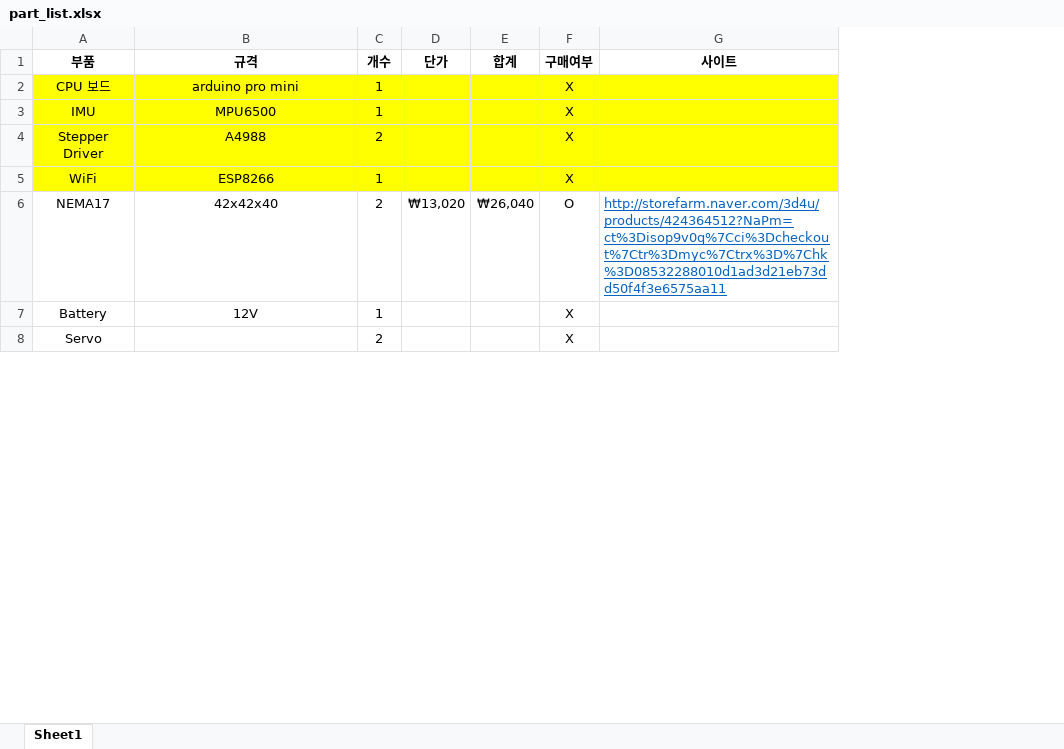
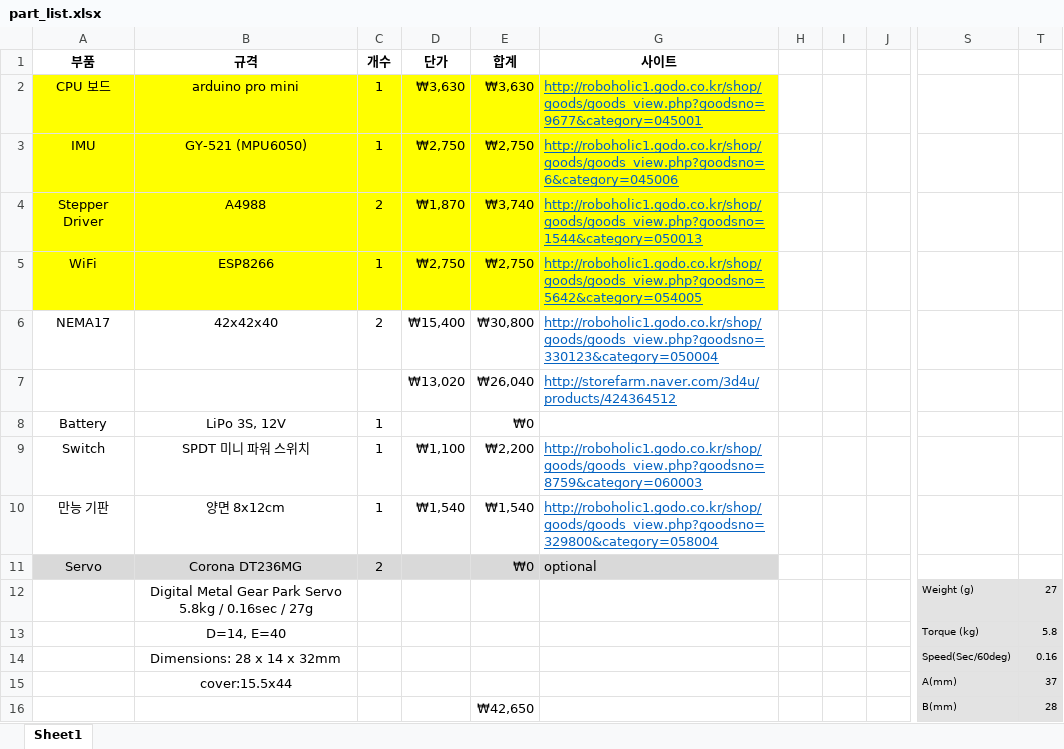
Before and after one commit to PingguSoft/B-ROBOT, an Excel workbook: sch/part_list.xlsx, sheet Sheet1, drawn as a sheet; only a part is shown, gaps mark what is left out; values as stored, in another font and other column widths than the file's, no borders; charts and pictures not drawn; removed rows and columns are numbered as before the commit, all else as after; rows hold the shown columns only; the diff covers the shown part only; the diff names each change by its address in the sheet, - before the commit and + after, or states it on an @@ line.

```diff
--- a/sch/part_list.xlsx (sheet Sheet1)
+++ b/sch/part_list.xlsx (sheet Sheet1)
-column D, rows 1-6: 단가 |  |  |  |  | ₩13,020
-column E, rows 1-6: 합계 |  |  |  |  | ₩26,040
@@ column F hidden, rows 1-8: 구매여부 | X | X | X | X | O | X | X @@
+column D, rows 1-6: 단가 | ₩3,630 | ₩2,750 | ₩1,870 | ₩2,750 | ₩15,400
+column E, rows 1-6: 합계 | ₩3,630 | ₩2,750 | ₩3,740 | ₩2,750 | ₩30,800; row 8: ₩0; row 11: ₩0
+column H, empty
+column I, empty
+column J, empty
+column S, empty
+column T, empty
-G2: (empty)
+G2: http://roboholic1.godo.co.kr/shop/goods/goods_view.php?goodsno=9677&category=045001
-B3: MPU6500
+B3: GY-521 (MPU6050)
-G3: (empty)
+G3: http://roboholic1.godo.co.kr/shop/goods/goods_view.php?goodsno=6&category=045006
-G4: (empty)
+G4: http://roboholic1.godo.co.kr/shop/goods/goods_view.php?goodsno=1544&category=050013
-G5: (empty)
+G5: http://roboholic1.godo.co.kr/shop/goods/goods_view.php?goodsno=5642&category=054005
-G6: http://storefarm.naver.com/3d4u/products/424364512?NaPm=ct%3Disop9v0q%7Cci%3Dcheckout%7Ctr%3Dmyc%7Ctrx%3D%7Chk%3D08532288010d1ad3d21eb73dd50f4f3e6575aa11
+G6: http://roboholic1.godo.co.kr/shop/goods/goods_view.php?goodsno=330123&category=050004
+row 7:  |  |  | ₩13,020 | ₩26,040 | http://storefarm.naver.com/3d4u/products/424364512
-B8: 12V
+B8: LiPo 3S, 12V
+row 9: Switch | SPDT 미니 파워 스위치 | 1 | ₩1,100 | ₩2,200 | http://roboholic1.godo.co.kr/shop/goods/goods_view.php?goodsno=8759&category=060003
+row 10: 만능 기판 | 양면 8x12cm | 1 | ₩1,540 | ₩1,540 | http://roboholic1.godo.co.kr/shop/goods/goods_view.php?goodsno=329800&category=058004
-A11:C11 fill: none
+A11:C11 fill: #D9D9D9
-B11: (empty)
+B11: Corona DT236MG
-G11: (empty)
+G11: optional
-G11 fill: none
+G11 fill: #D9D9D9
+row 12:  | Digital Metal Gear Park Servo 5.8kg / 0.16sec / 27g |  |  |  |  |  |  |  | Weight (g) | 27
+row 13:  | D=14, E=40 |  |  |  |  |  |  |  | Torque (kg) | 5.8
+row 14:  | Dimensions: 28 x 14 x 32mm |  |  |  |  |  |  |  | Speed(Sec/60deg) | 0.16
+row 15:  | cover:15.5x44 |  |  |  |  |  |  |  | A(mm) | 37
+row 16:  |  |  |  | ₩42,650 |  |  |  |  | B(mm) | 28
```
Also changed, not shown: 12 added rows, 6 removed rows, 8 added columns and 2 edited cells elsewhere in this sheet, hidden cells, charts or pictures, 6 other files.
